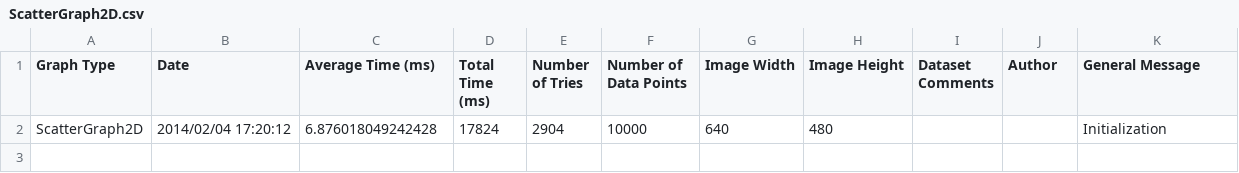
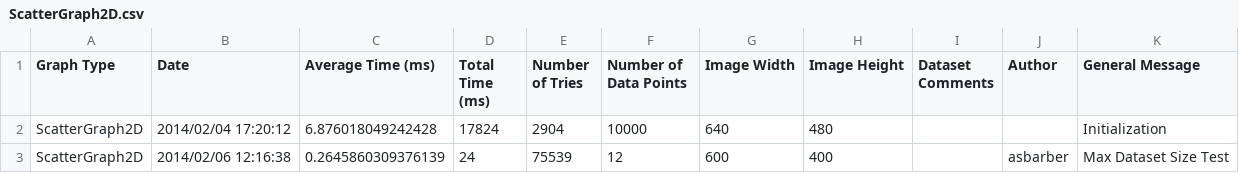
Before and after one commit to diirt/diirt, a CSV file: graphene/ProfileResults/ScatterGraph2D.csv, drawn as a sheet; the diff names each change by its address in the sheet, - before the commit and + after, or states it on an @@ line.

```diff
--- a/graphene/ProfileResults/ScatterGraph2D.csv
+++ b/graphene/ProfileResults/ScatterGraph2D.csv
+row 3: ScatterGraph2D | 2014/02/06 12:16:38 | 0.2645860309376139 | 24 | 75539 | 12 | 600 | 400 |  | asbarber | Max Dataset Size Test
```
Also changed, not shown: graphene/ProfileResults/Histogram1D.csv, graphene/ProfileResults/LineGraph2D.csv, 3 other files.
